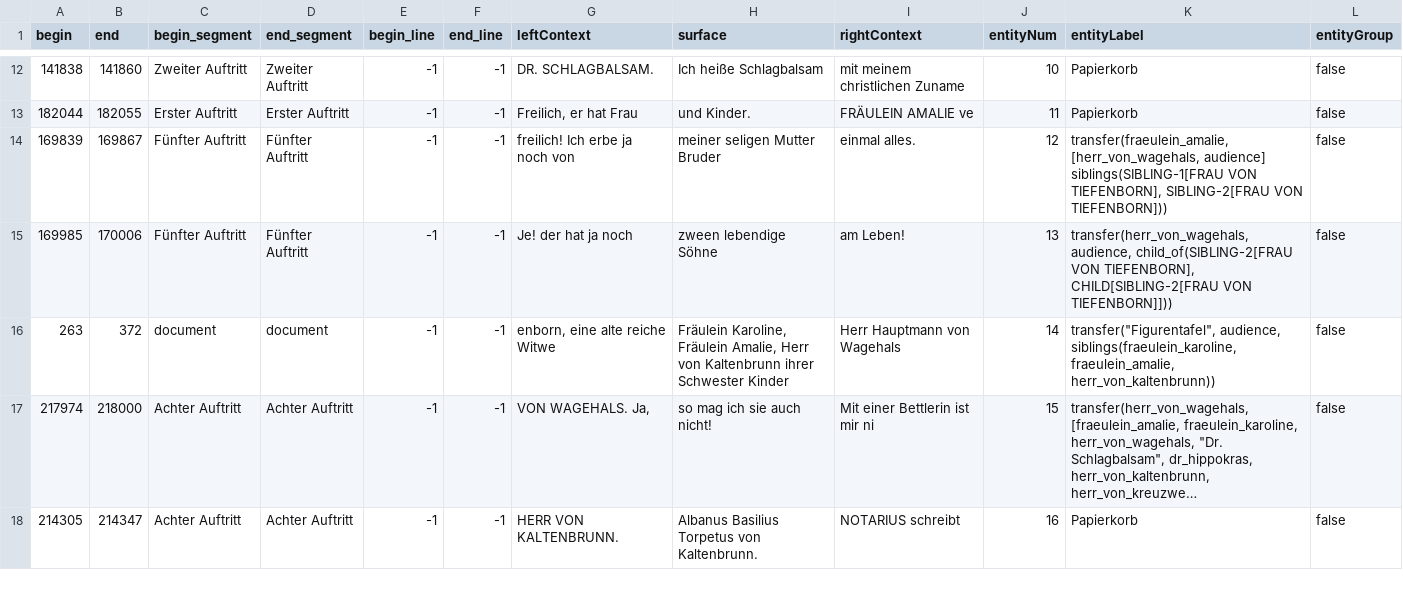
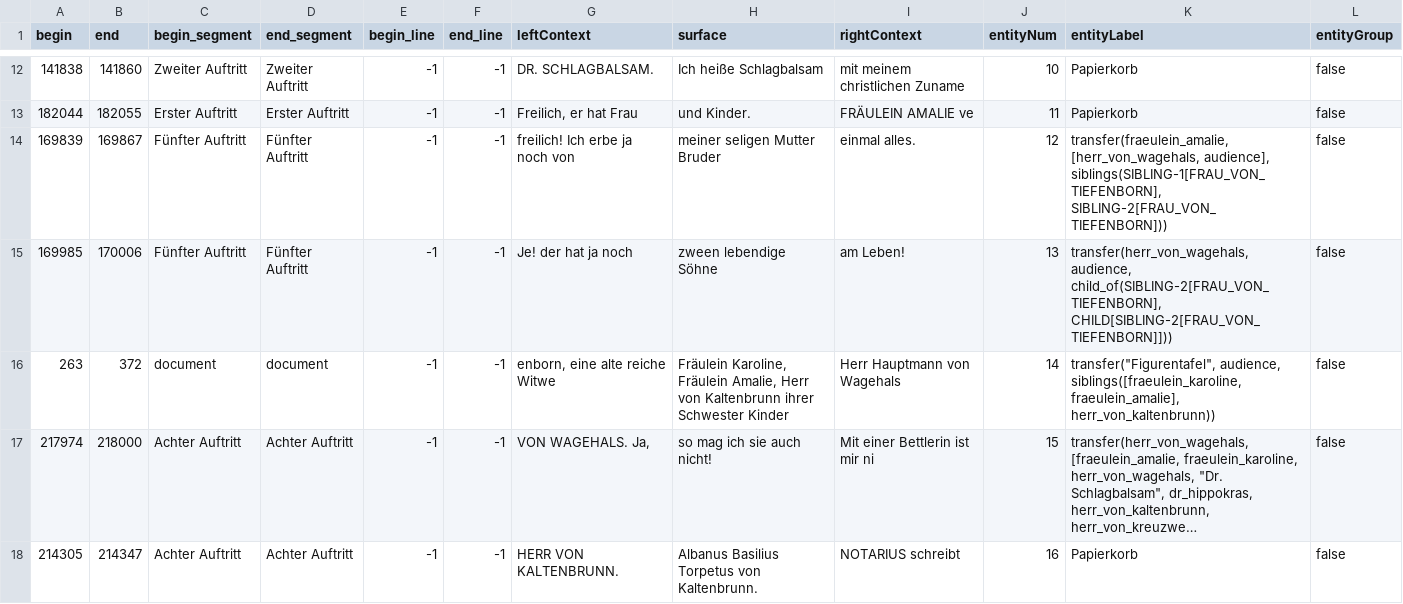
Before and after one commit to quadrama/knowledge-annotation, a CSV file: round-2/V1/gottschedin-das-testament_01.csv, drawn as a sheet; only a part is shown, gaps mark what is left out; long unchanged cells end in …; the diff covers the shown part only; the diff names each change by its address in the sheet, - before the commit and + after, or states it on an @@ line.

```diff
--- a/round-2/V1/gottschedin-das-testament_01.csv
+++ b/round-2/V1/gottschedin-das-testament_01.csv
-K14 (entityLabel): transfer(fraeulein_amalie, [herr_von_wagehals, audience] siblings(SIBLING-1[FRAU VON TIEFENBORN], SIBLING-2[FRAU VON TIEFENBORN]))
+K14 (entityLabel): transfer(fraeulein_amalie, [herr_von_wagehals, audience], siblings(SIBLING-1[FRAU_VON_TIEFENBORN], SIBLING-2[FRAU_VON_TIEFENBORN]))
-K15 (entityLabel): transfer(herr_von_wagehals, audience, child_of(SIBLING-2[FRAU VON TIEFENBORN], CHILD[SIBLING-2[FRAU VON TIEFENBORN]]))
+K15 (entityLabel): transfer(herr_von_wagehals, audience, child_of(SIBLING-2[FRAU_VON_TIEFENBORN], CHILD[SIBLING-2[FRAU_VON_TIEFENBORN]]))
-K16 (entityLabel): transfer("Figurentafel", audience, siblings(fraeulein_karoline, fraeulein_amalie, herr_von_kaltenbrunn))
+K16 (entityLabel): transfer("Figurentafel", audience, siblings([fraeulein_karoline, fraeulein_amalie], herr_von_kaltenbrunn))
```
Also changed, not shown: 2 edited cells elsewhere in this file, round-2/V1/gottschedin-das-testament_02.csv, round-2/V1/guenderode-magie-und-schicksal_01.csv, 11 other files.
